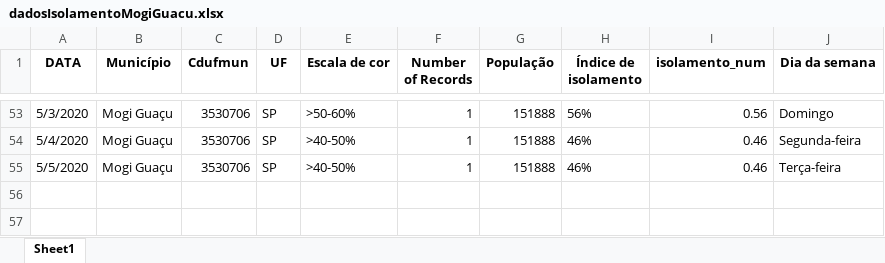
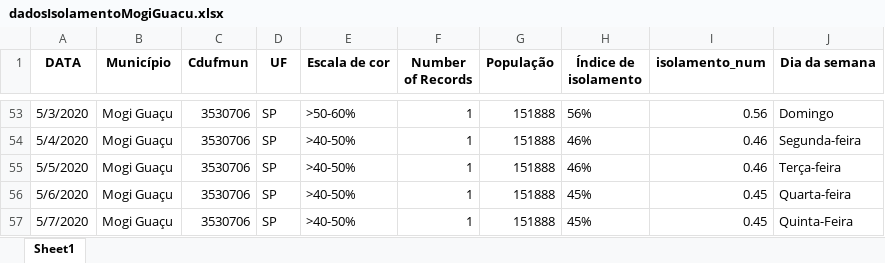
Before and after one commit to Zamariolo/MogiOpenData, an Excel workbook: Dados/dadosIsolamentoMogiGuacu.xlsx, sheet Sheet1, drawn as a sheet; only a part is shown, gaps mark what is left out; values as stored, in another font and other column widths than the file's, no borders; the diff names each change by its address in the sheet, - before the commit and + after, or states it on an @@ line.

```diff
--- a/Dados/dadosIsolamentoMogiGuacu.xlsx (sheet Sheet1)
+++ b/Dados/dadosIsolamentoMogiGuacu.xlsx (sheet Sheet1)
+row 56: 5/6/2020 | Mogi Guaçu | 3530706 | SP | >40-50% | 1 | 151888 | 45% | 0.45 | Quarta-feira
+row 57: 5/7/2020 | Mogi Guaçu | 3530706 | SP | >40-50% | 1 | 151888 | 45% | 0.45 | Quinta-Feira
```
Also changed, not shown: Dados/dadosCasosCOVIDMogiGuacu.xlsx, 6 other files.
